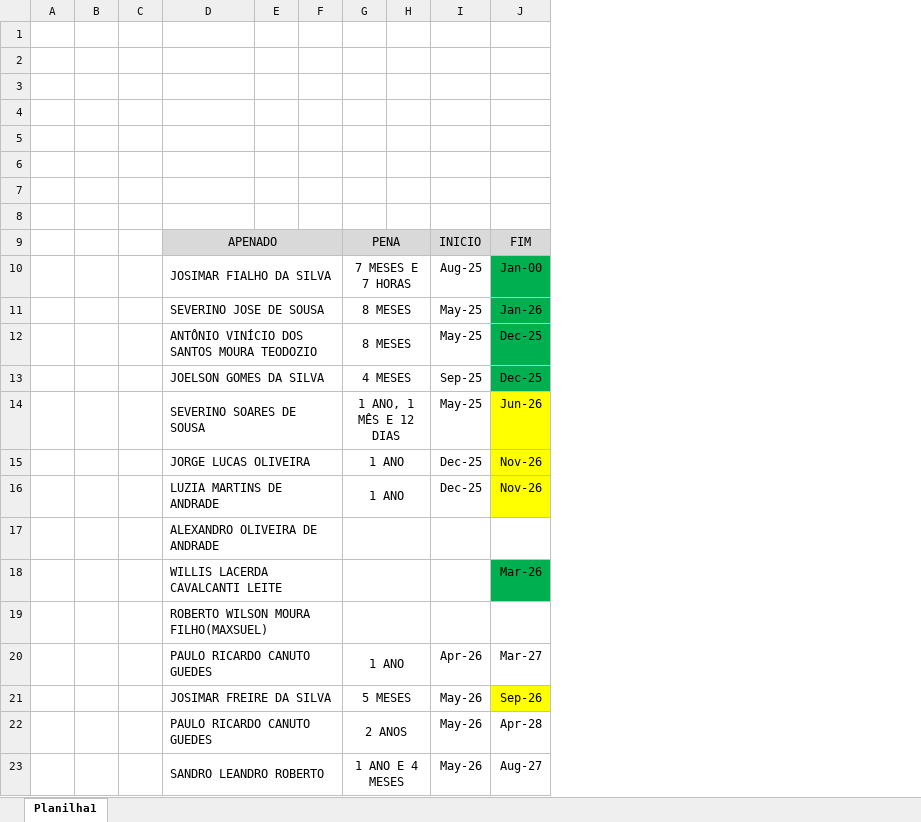
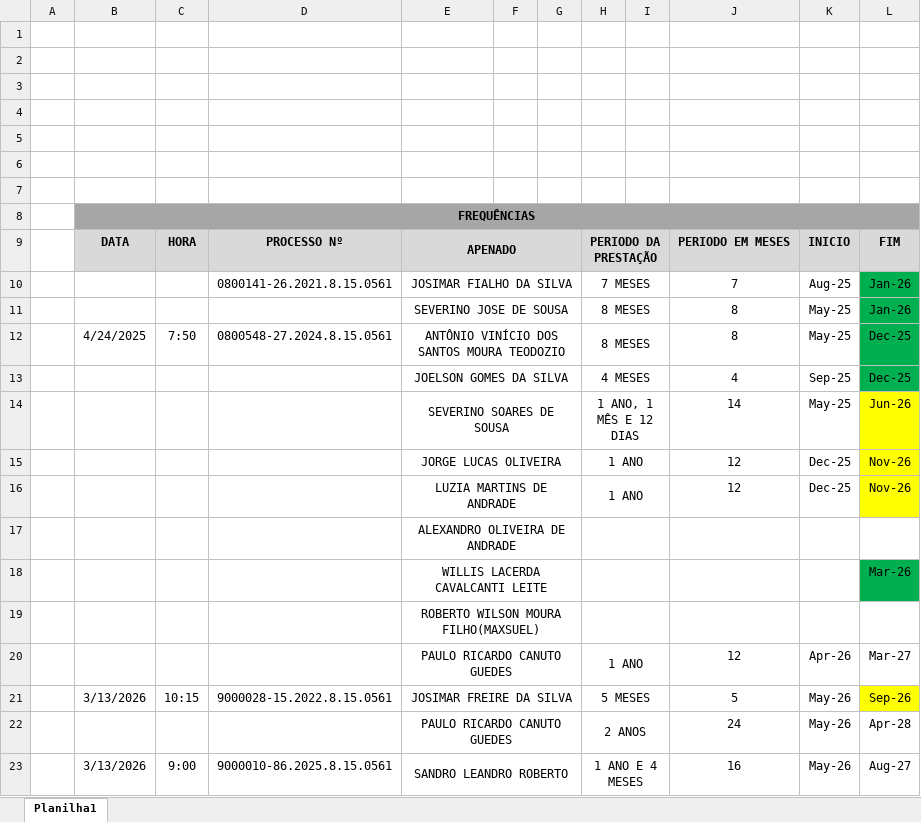
Before and after one commit to NoScandalize/prefeitura-docs, an Excel workbook: arquivos/frequencias/apostilamento-frequencias.xlsx, sheet Planilha1, drawn as a sheet; values as stored, in another font and other column widths than the file's, no borders; removed rows and columns are numbered as before the commit, all else as after; the diff names each change by its address in the sheet, - before the commit and + after, or states it on an @@ line.

Commit message:
docs: update 'apostilamento-frequencias' in 'frequencias' folder

```diff
--- a/arquivos/frequencias/apostilamento-frequencias.xlsx (sheet Planilha1)
+++ b/arquivos/frequencias/apostilamento-frequencias.xlsx (sheet Planilha1)
-column B, empty
-column C, empty
+column B, rows 8-23: FREQUÊNCIAS | DATA |  |  | 4/24/2025 |  |  |  |  |  |  |  |  | 3/13/2026 |  | 3/13/2026
+column C, rows 9-23: HORA |  |  | 7:50 |  |  |  |  |  |  |  |  | 10:15 |  | 9:00
+column D, rows 9-23: PROCESSO Nº | 0800141-26.2021.8.15.0561 |  | 0800548-27.2024.8.15.0561 |  |  |  |  |  |  |  |  | 9000028-15.2022.8.15.0561 |  | 9000010-86.2025.8.15.0561
+column J, rows 9-23: PERIODO EM MESES | 7 | 8 | 8 | 4 | 14 | 12 | 12 |  |  |  | 12 | 5 | 24 | 16
-E8:I8 fill: none
+E8:I8 fill: #A6A6A6
-K8:L8 fill: none
+K8:L8 fill: #A6A6A6
-E9 bold: off
+E9 bold: on
-H9: PENA
+H9: PERIODO DA PRESTAÇÃO
-H9 bold: off
+H9 bold: on
-K9:L9 bold: off
+K9:L9 bold: on
-E10:E23 alignment: left
+E10:E23 alignment: center
-H10: 7 MESES E 7 HORAS
+H10: 7 MESES
-L10: Jan-00
+L10: Jan-26
```
